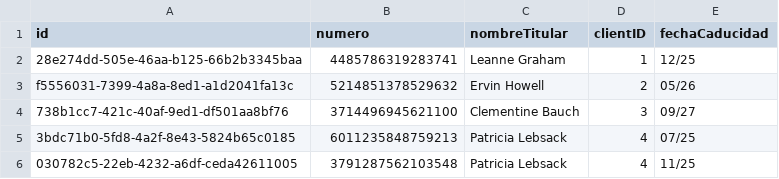
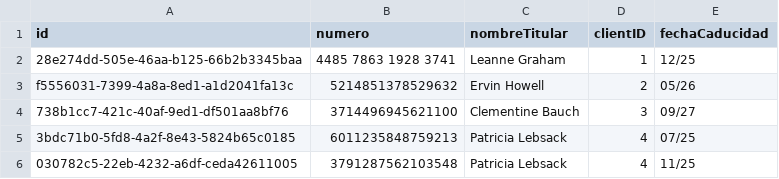
Before and after one commit to rraul10/BancoLocalAndRemote, a CSV file: data/tarjetas.csv, drawn as a sheet.

```diff
--- a/data/tarjetas.csv
+++ b/data/tarjetas.csv
@@ -1,3 +1,3 @@
 id,numero,nombreTitular,clientID,fechaCaducidad
-28e274dd-505e-46aa-b125-66b2b3345baa,4485786319283741,Leanne Graham,1,12/25
+28e274dd-505e-46aa-b125-66b2b3345baa,4485 7863 1928 3741,Leanne Graham,1,12/25
 f5556031-7399-4a8a-8ed1-a1d2041fa13c,5214851378529632,Ervin Howell,2,05/26
```
Also changed, not shown: 30 other files.
